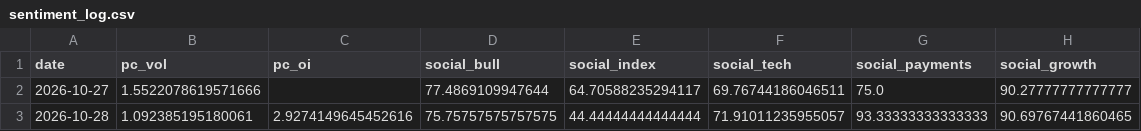
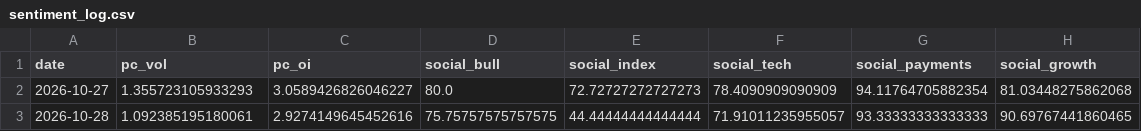
Before and after one commit to liumOazed/fin-pulse-dashboard, a CSV file: data/sentiment_log.csv, drawn as a sheet.

Commit message:
chore: refresh data [skip ci]

```diff
--- a/data/sentiment_log.csv
+++ b/data/sentiment_log.csv
@@ -1,3 +1,3 @@
 date,pc_vol,pc_oi,social_bull,social_index,social_tech,social_payments,social_growth
-2026-10-27,1.5522078619571666,,77.4869109947644,64.70588235294117,69.76744186046511,75.0,90.27777777777777
+2026-10-27,1.355723105933293,3.0589426826046227,80.0,72.72727272727273,78.4090909090909,94.11764705882354,81.03448275862068
 2026-10-28,1.092385195180061,2.9274149645452616,75.75757575757575,44.44444444444444,71.91011235955057,93.33333333333333,90.69767441860465
```
Also changed, not shown: data/signal_log.csv, 2 other files.
